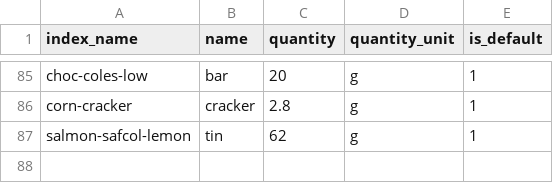
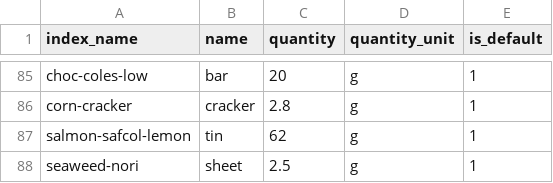
Before and after one commit to MachFour/macros-data, a CSV file: servings.csv, drawn as a sheet; only a part is shown, gaps mark what is left out; the diff names each change by its address in the sheet, - before the commit and + after, or states it on an @@ line.

```diff
--- a/servings.csv
+++ b/servings.csv
+row 88: seaweed-nori | sheet | 2.5 | g | 1
```
Also changed, not shown: foods.csv, 1 other file.
